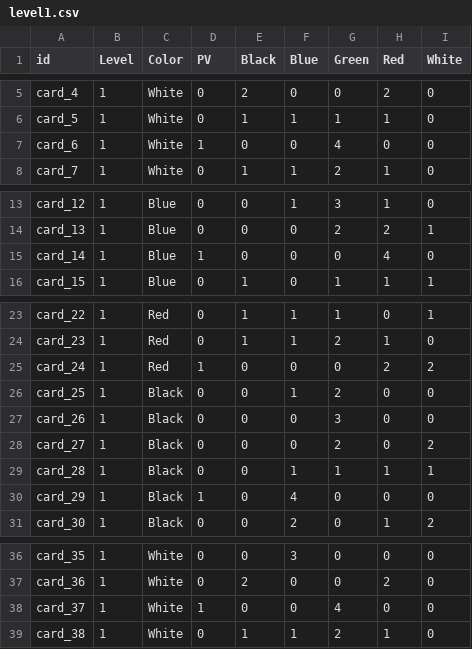
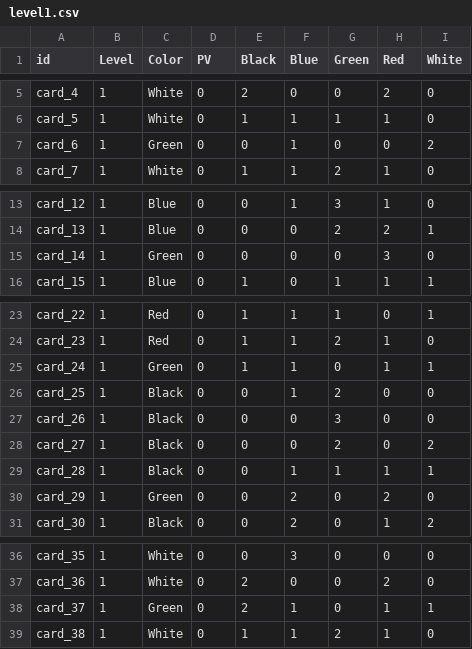
Before and after one commit to Junyuquick/CS102-Splendor-Project, a CSV file: data/level1.csv, drawn as a sheet; only a part is shown, gaps mark what is left out.

```diff
--- a/data/level1.csv
+++ b/data/level1.csv
@@ -6,3 +6,3 @@ card_4,1,White,0,2,0,0,2,0
 card_5,1,White,0,1,1,1,1,0
-card_6,1,White,1,0,0,4,0,0
+card_6,1,Green,0,0,1,0,0,2
 card_7,1,White,0,1,1,2,1,0
@@ -14,3 +14,3 @@ card_12,1,Blue,0,0,1,3,1,0
 card_13,1,Blue,0,0,0,2,2,1
-card_14,1,Blue,1,0,0,0,4,0
+card_14,1,Green,0,0,0,0,3,0
 card_15,1,Blue,0,1,0,1,1,1
@@ -24,3 +24,3 @@ card_22,1,Red,0,1,1,1,0,1
 card_23,1,Red,0,1,1,2,1,0
-card_24,1,Red,1,0,0,0,2,2
+card_24,1,Green,0,1,1,0,1,1
 card_25,1,Black,0,0,1,2,0,0
@@ -29,3 +29,3 @@ card_27,1,Black,0,0,0,2,0,2
 card_28,1,Black,0,0,1,1,1,1
-card_29,1,Black,1,0,4,0,0,0
+card_29,1,Green,0,0,2,0,2,0
 card_30,1,Black,0,0,2,0,1,2
@@ -37,3 +37,3 @@ card_35,1,White,0,0,3,0,0,0
 card_36,1,White,0,2,0,0,2,0
-card_37,1,White,1,0,0,4,0,0
+card_37,1,Green,0,2,1,0,1,1
 card_38,1,White,0,1,1,2,1,0
```
Also changed, not shown: data/level2.csv, data/level3.csv, 22 other files.
